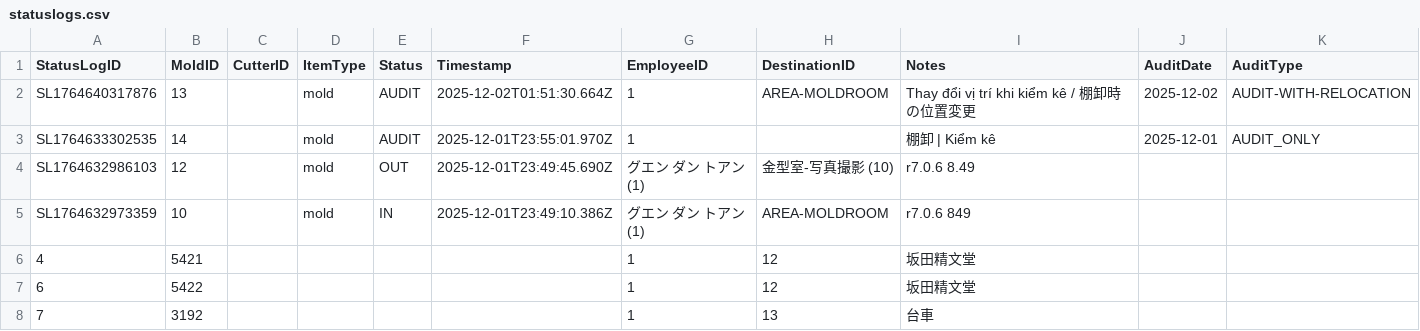
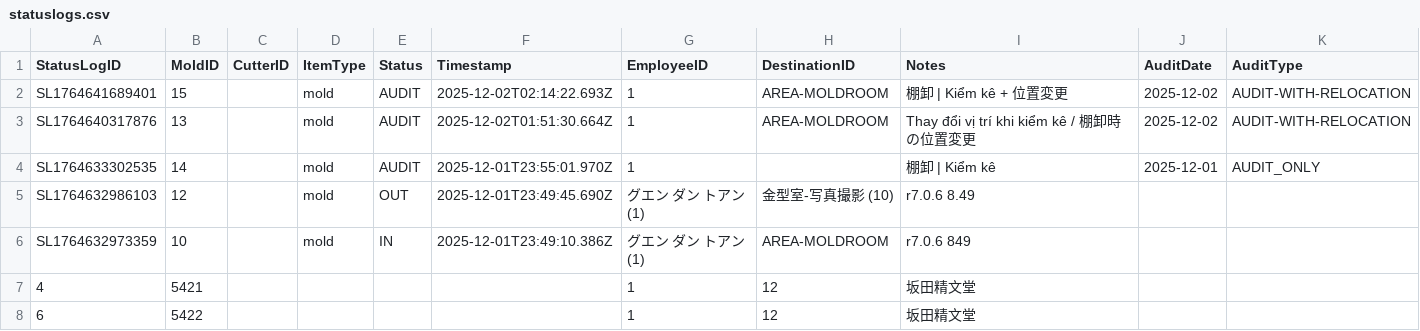
Before and after one commit to toanysd/MoldCutterSearch, a CSV file: Data/statuslogs.csv, drawn as a sheet; only a part is shown; the shorter side is filled out with more unchanged rows.

Commit message:
Add checklog for 15

```diff
--- a/Data/statuslogs.csv
+++ b/Data/statuslogs.csv
@@ -1,2 +1,3 @@
 StatusLogID,MoldID,CutterID,ItemType,Status,Timestamp,EmployeeID,DestinationID,Notes,AuditDate,AuditType
+SL1764641689401,15,,mold,AUDIT,2025-12-02T02:14:22.693Z,1,AREA-MOLDROOM,棚卸 | Kiểm kê + 位置変更,2025-12-02,AUDIT-WITH-RELOCATION
 SL1764640317876,13,,mold,AUDIT,2025-12-02T01:51:30.664Z,1,AREA-MOLDROOM,Thay đổi vị trí khi kiểm kê / 棚卸時の位置変更,2025-12-02,AUDIT-WITH-RELOCATION
```
